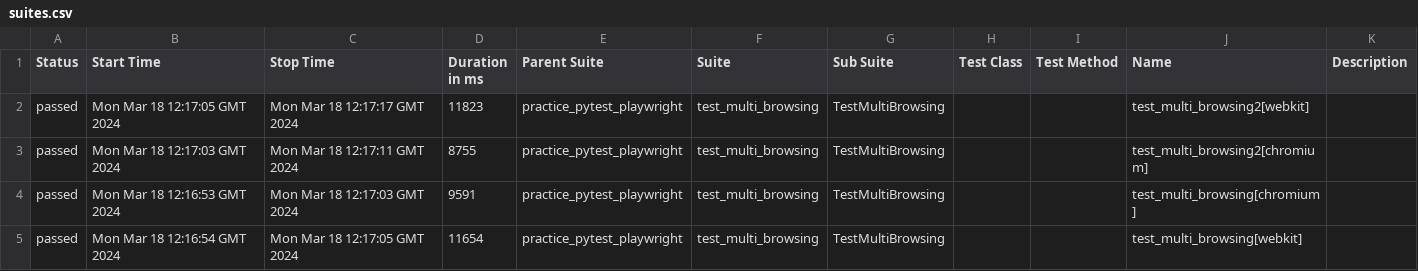
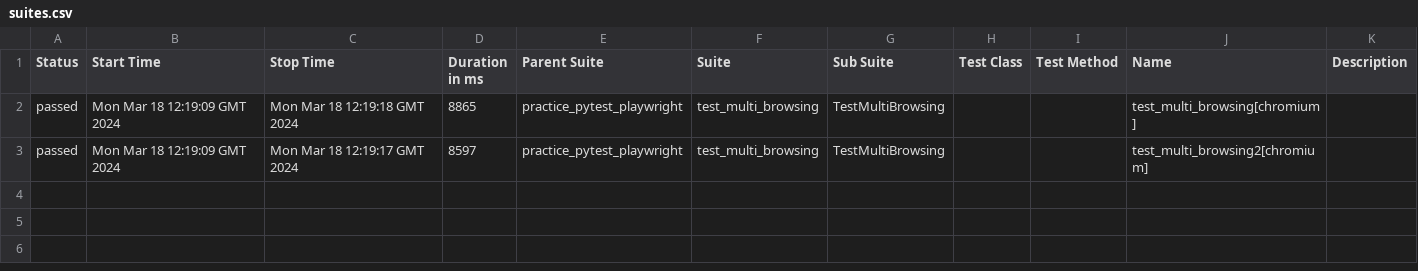
Before and after one commit to Yoodahun/Playwright-practice, a CSV file: 18/data/suites.csv, drawn as a sheet.

```diff
--- a/18/data/suites.csv
+++ b/18/data/suites.csv
@@ -1,5 +1,3 @@
 "Status","Start Time","Stop Time","Duration in ms","Parent Suite","Suite","Sub Suite","Test Class","Test Method","Name","Description"
-"passed","Mon Mar 18 12:17:05 GMT 2024","Mon Mar 18 12:17:17 GMT 2024","11823","practice_pytest_playwright","test_multi_browsing","TestMultiBrowsing","","","test_multi_browsing2[webkit]",""
-"passed","Mon Mar 18 12:17:03 GMT 2024","Mon Mar 18 12:17:11 GMT 2024","8755","practice_pytest_playwright","test_multi_browsing","TestMultiBrowsing","","","test_multi_browsing2[chromium]",""
-"passed","Mon Mar 18 12:16:53 GMT 2024","Mon Mar 18 12:17:03 GMT 2024","9591","practice_pytest_playwright","test_multi_browsing","TestMultiBrowsing","","","test_multi_browsing[chromium]",""
-"passed","Mon Mar 18 12:16:54 GMT 2024","Mon Mar 18 12:17:05 GMT 2024","11654","practice_pytest_playwright","test_multi_browsing","TestMultiBrowsing","","","test_multi_browsing[webkit]",""
+"passed","Mon Mar 18 12:19:09 GMT 2024","Mon Mar 18 12:19:18 GMT 2024","8865","practice_pytest_playwright","test_multi_browsing","TestMultiBrowsing","","","test_multi_browsing[chromium]",""
+"passed","Mon Mar 18 12:19:09 GMT 2024","Mon Mar 18 12:19:17 GMT 2024","8597","practice_pytest_playwright","test_multi_browsing","TestMultiBrowsing","","","test_multi_browsing2[chromium]",""
```
Also changed, not shown: 30 other files.
